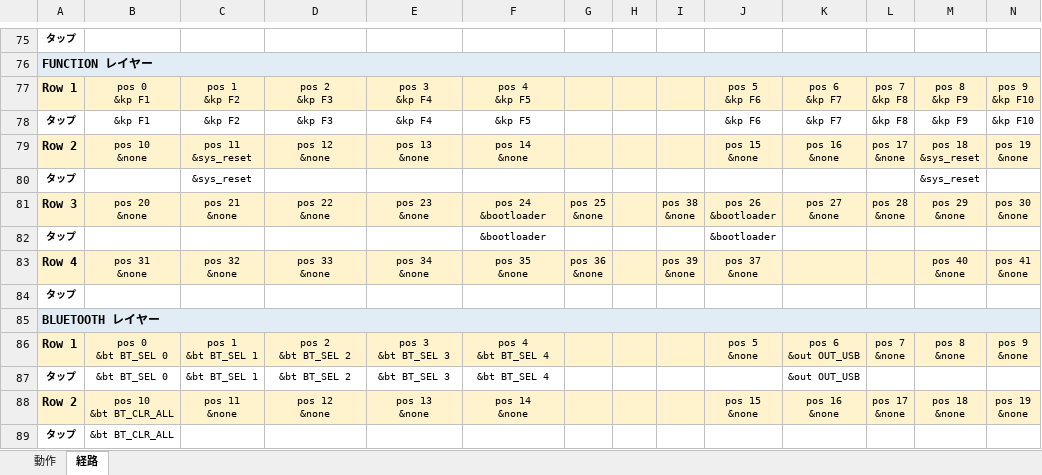
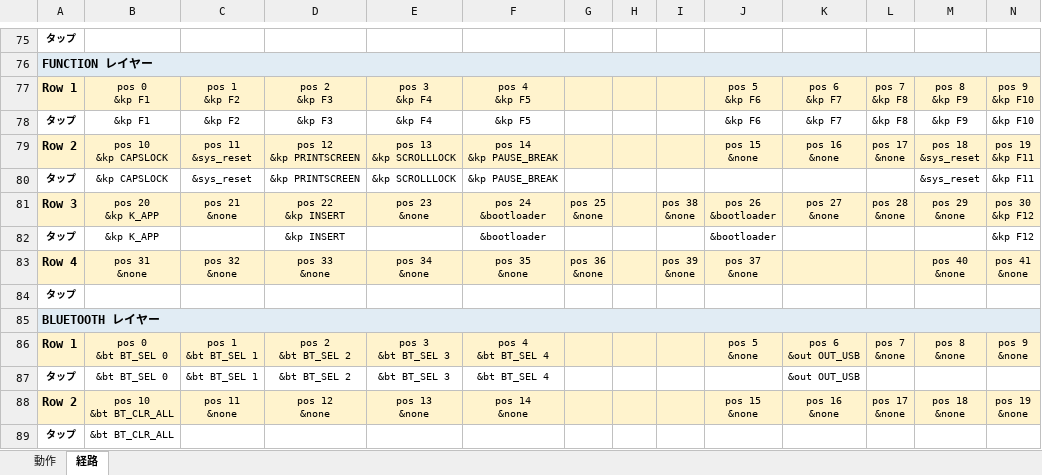
Before and after one commit to ryo-aoki-pc/zmk-config-AroundFortyRB, an Excel workbook: KEYMAP.xlsx, sheet 経路, drawn as a sheet; only a part is shown, gaps mark what is left out; values as stored, in another font and other column widths than the file's, no borders; ↵ is a line break in a cell; the diff names each change by its address in the sheet, - before the commit and + after, or states it on an @@ line.

```diff
--- a/KEYMAP.xlsx (sheet 経路)
+++ b/KEYMAP.xlsx (sheet 経路)
-B79: pos 10 ↵ &none
+B79: pos 10 ↵ &kp CAPSLOCK
-D79: pos 12 ↵ &none
+D79: pos 12 ↵ &kp PRINTSCREEN
-E79: pos 13 ↵ &none
+E79: pos 13 ↵ &kp SCROLLLOCK
-F79: pos 14 ↵ &none
+F79: pos 14 ↵ &kp PAUSE_BREAK
-N79: pos 19 ↵ &none
+N79: pos 19 ↵ &kp F11
-B80: (empty)
+B80: &kp CAPSLOCK
-D80: (empty)
+D80: &kp PRINTSCREEN
-E80: (empty)
+E80: &kp SCROLLLOCK
-F80: (empty)
+F80: &kp PAUSE_BREAK
-N80: (empty)
+N80: &kp F11
-B81: pos 20 ↵ &none
+B81: pos 20 ↵ &kp K_APP
-D81: pos 22 ↵ &none
+D81: pos 22 ↵ &kp INSERT
-N81: pos 30 ↵ &none
+N81: pos 30 ↵ &kp F12
-B82: (empty)
+B82: &kp K_APP
-D82: (empty)
+D82: &kp INSERT
-N82: (empty)
+N82: &kp F12
```
Also changed, not shown: sheet 動作, 1 other file.
